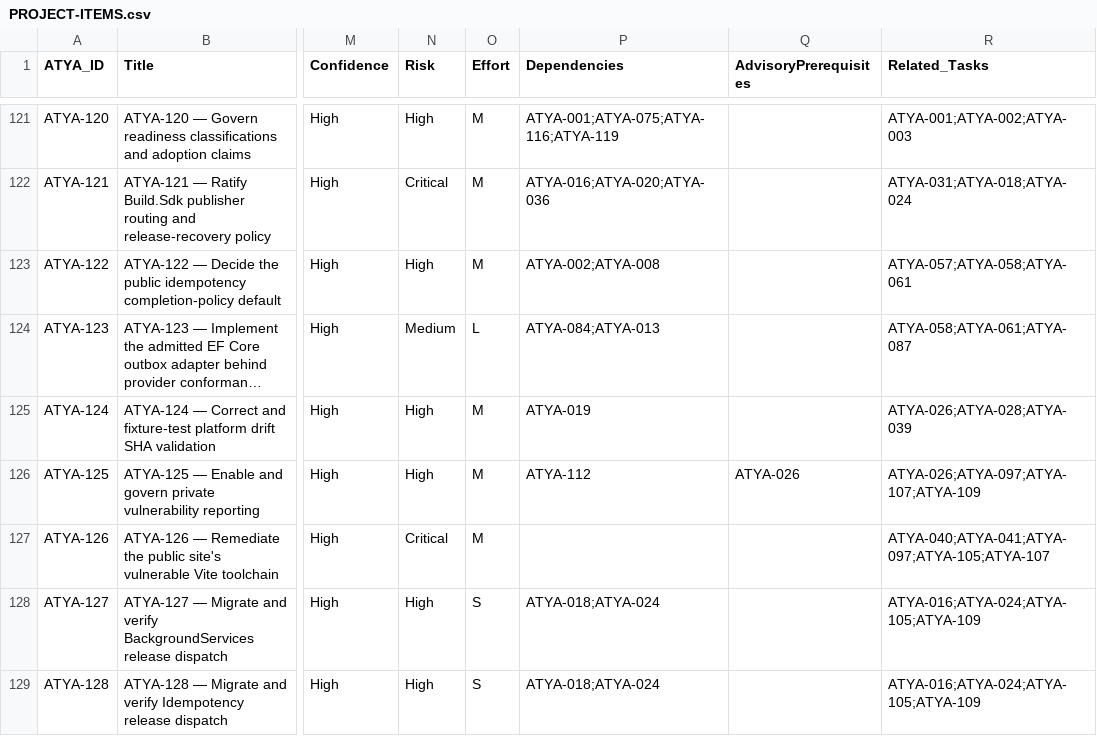
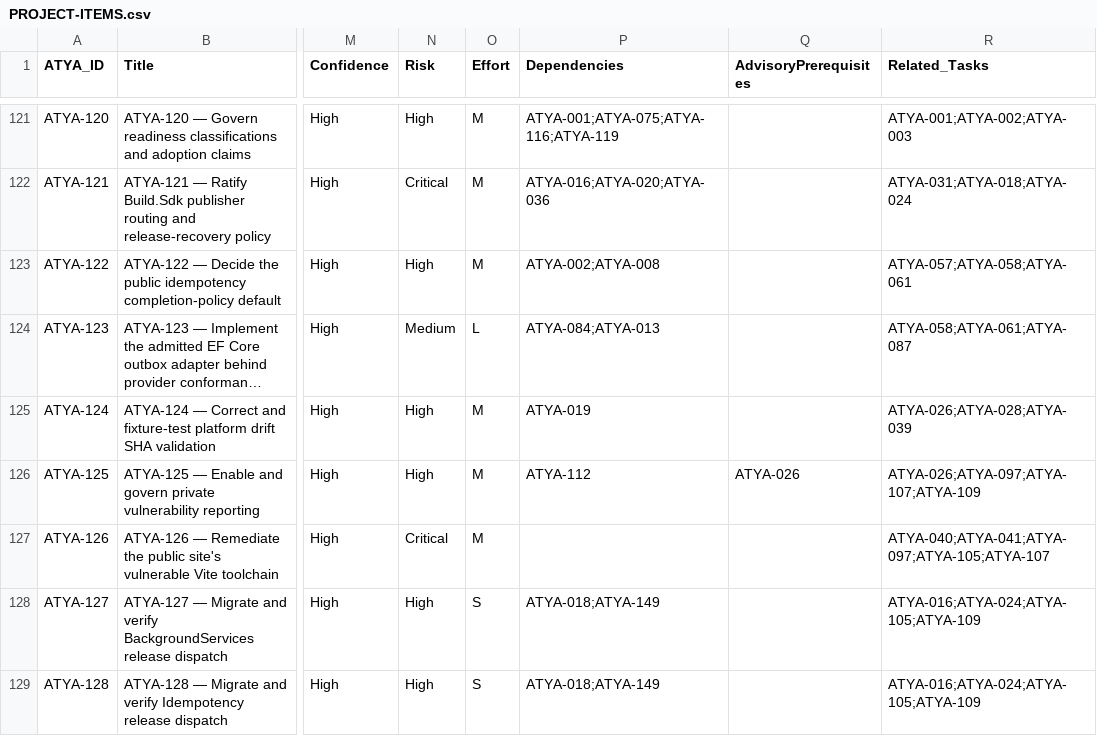
Before and after one commit to AtyaLibraries/Atya.Roadmap, a CSV file: github/PROJECT-ITEMS.csv, drawn as a sheet; only a part is shown, gaps mark what is left out; long unchanged cells end in …; the diff covers the shown part only; the diff names each change by its address in the sheet, - before the commit and + after, or states it on an @@ line.

```diff
--- a/github/PROJECT-ITEMS.csv
+++ b/github/PROJECT-ITEMS.csv
-P128:P129 (Dependencies): ATYA-018;ATYA-024
+P128:P129 (Dependencies): ATYA-018;ATYA-149
```
Also changed, not shown: 1 added row and 6 edited cells elsewhere in this file, github/contracts/atya-024/migration-ledger.csv, 15 other files.
